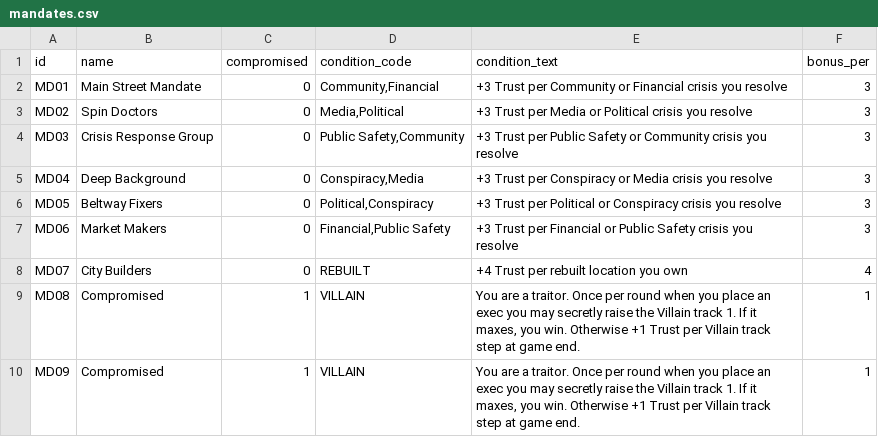
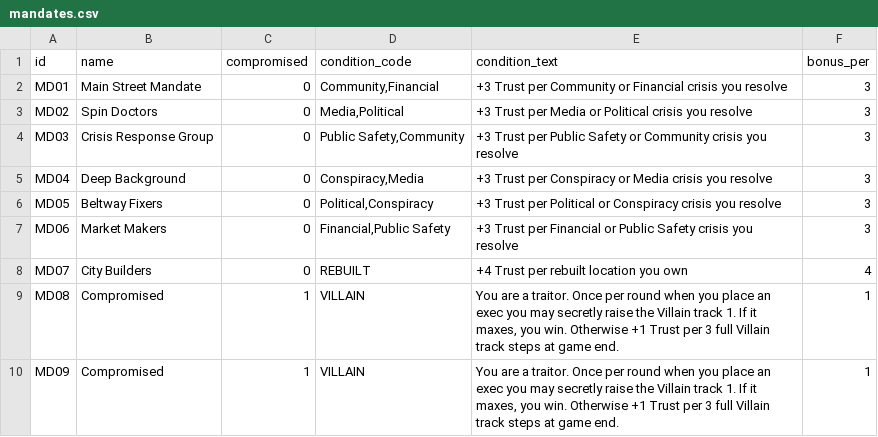
Before and after one commit to DavidSBennett/superheropr, a CSV file: data/mandates.csv, drawn as a sheet.

```diff
--- a/data/mandates.csv
+++ b/data/mandates.csv
@@ -8,3 +8,3 @@ MD06,Market Makers,0,"Financial,Public Safety",+3 Trust per Financial or Public
 MD07,City Builders,0,REBUILT,+4 Trust per rebuilt location you own,4
-MD08,Compromised,1,VILLAIN,"You are a traitor. Once per round when you place an exec you may secretly raise the Villain track 1. If it maxes, you win. Otherwise +1 Trust per Villain track step at game end.",1
-MD09,Compromised,1,VILLAIN,"You are a traitor. Once per round when you place an exec you may secretly raise the Villain track 1. If it maxes, you win. Otherwise +1 Trust per Villain track step at game end.",1
+MD08,Compromised,1,VILLAIN,"You are a traitor. Once per round when you place an exec you may secretly raise the Villain track 1. If it maxes, you win. Otherwise +1 Trust per 3 full Villain track steps at game end.",1
+MD09,Compromised,1,VILLAIN,"You are a traitor. Once per round when you place an exec you may secretly raise the Villain track 1. If it maxes, you win. Otherwise +1 Trust per 3 full Villain track steps at game end.",1
```
Also changed, not shown: 9 other files.
